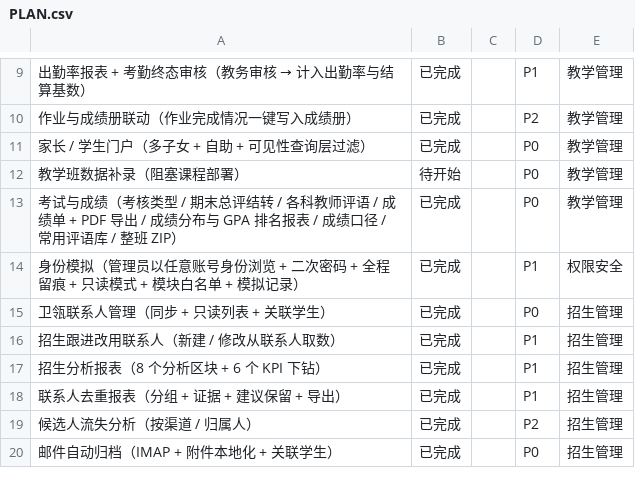
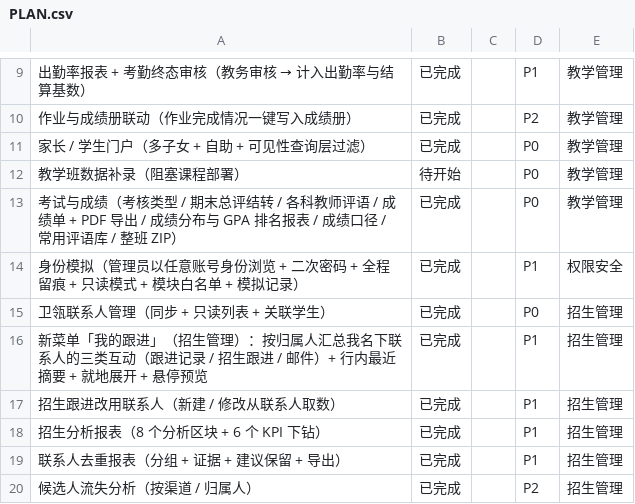
Before and after one commit to sunxufeng/acms, a CSV file: PLAN.csv, drawn as a sheet; only a part is shown, gaps mark what is left out; the shorter side is filled out with more unchanged rows.

Commit message:
新菜单「我的跟进」（招生管理）：我名下、且有互动的联系人 + 三类互动聚合
需求（峰哥）：招生管理下加「我的跟进」—— 把登录用户名下的联系人列出来，
这些联系人的跟进记录 / 招生跟进 / 邮件关联一并罗列，供查询与查看。

- 后端新增模块 `my-followups`（自建 controller，不建新表）：
  · 主体：联系人表按「归属人」筛
  · 三类互动：跟进记录（按 `关联联系人ID`）、招生跟进 / 邮件（关联字段，用 `idsOf` 解析）
  · 一次聚合计出三类计数 + 最近互动时间/摘要 + 每类最近 3 条明细
  · 三类关联索引带 60s TTL 缓存（全表扫约万行，不能每次翻页都重扫）
  · 🔴 时间一律 `toEpochMs`：三类形态不同（毫秒戳 / ISO / UTC 串），
    `Number()` 得 NaN 会让整条记录被当成「没有时间」而排到最后
- 权限**复用** `module:weilingContacts:read`（不新增权限点 ⇒ 不用抬权限版本、
  也不用去角色管理逐个补勾，有联系人权限的角色立刻可用）
- 菜单进 `DEFAULT_NAV_MENU_CONFIG`（招生管理 › order 20，紧邻「联系人管理」）；
  顺手补上一直缺失的 `招生管理` 英文分组名（英文环境下侧边栏此前显示中文）
- 前端 `/my-followups`：归属人可切换 + 搜索 + 阶段/渠道筛选 + 「看全部」开关；
  每行带「最近：…」摘要（**0 次点击**看进展）；**点行就地展开**三类明细（不跳页，
  展开状态写进 `?open=` 刷新/返回仍保持）；**hover 预览**（仅支持悬停的设备）；内存分页
- 归属人识别：取登录人姓名主体（`曹德强｜Daniel` → `曹德强`）与归属人候选匹配；
  识别结果回传显示、且允许手动切换（卫瓴 `owner_id` 与本系统用户之间没有映射表）

测试：533 passed（新增 9 条源码级守卫）；构建与类型检查全绿。

```diff
--- a/PLAN.csv
+++ b/PLAN.csv
@@ -15,2 +15,3 @@
 卫瓴联系人管理（同步 + 只读列表 + 关联学生）,已完成,,P0,招生管理
+新菜单「我的跟进」（招生管理）：按归属人汇总我名下联系人的三类互动（跟进记录 / 招生跟进 / 邮件）+ 行内最近摘要 + 就地展开 + 悬停预览,已完成,,P1,招生管理
 招生跟进改用联系人（新建 / 修改从联系人取数）,已完成,,P1,招生管理
```
Also changed, not shown: 12 other files.
